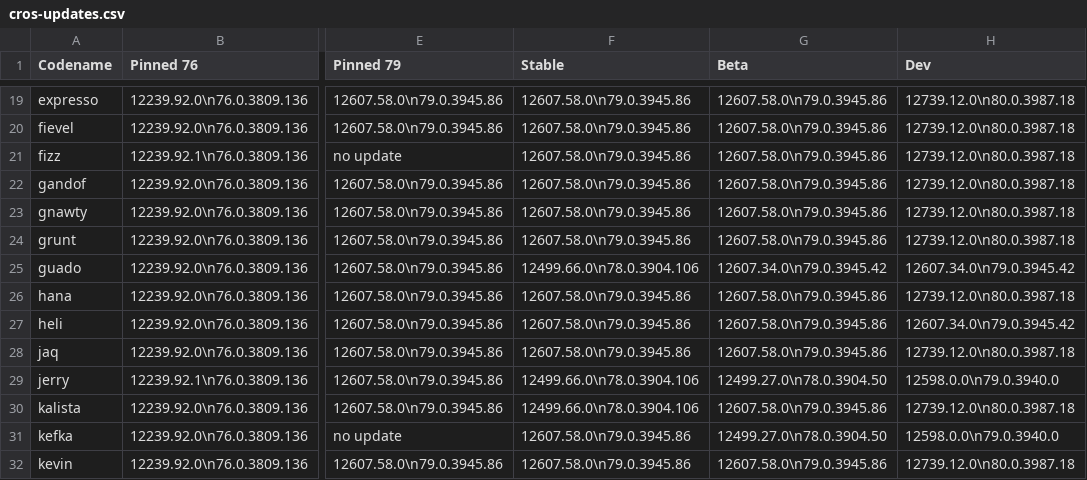
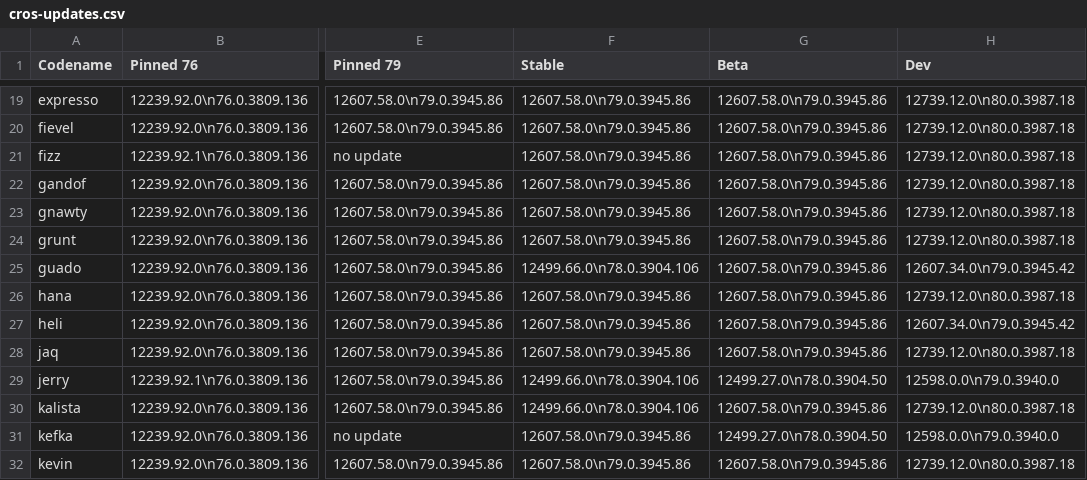
Before and after one commit to skylartaylor/cros-updates, a CSV file: src/data/cros-updates.csv, drawn as a sheet; only a part is shown, gaps mark what is left out; the diff names each change by its address in the sheet, - before the commit and + after, or states it on an @@ line.

```diff
--- a/src/data/cros-updates.csv
+++ b/src/data/cros-updates.csv
-G25 (Beta): 12607.34.0\n79.0.3945.42
+G25 (Beta): 12607.58.0\n79.0.3945.86
```
Also changed, not shown: 1 other file.
